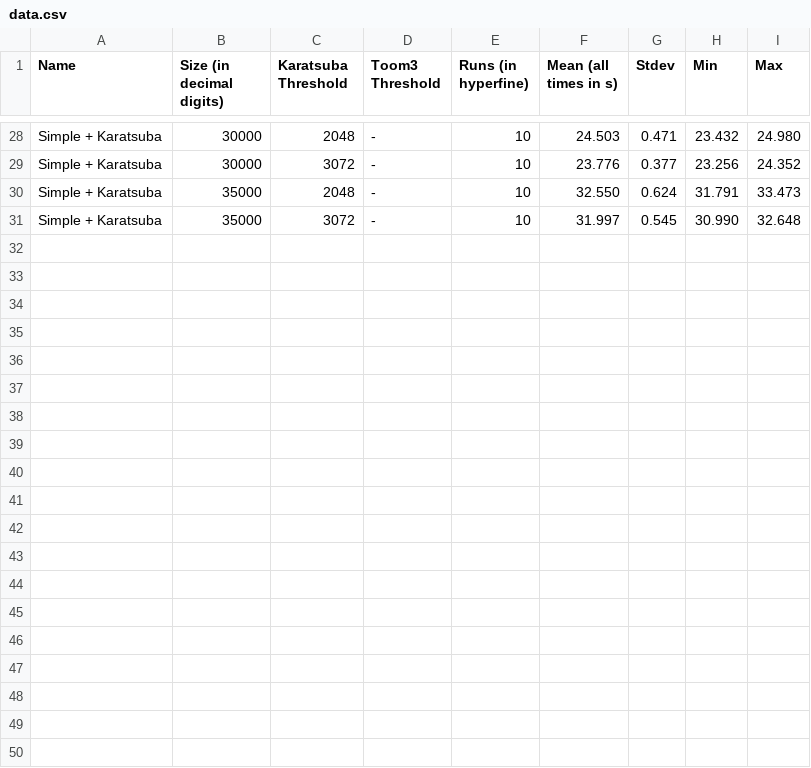
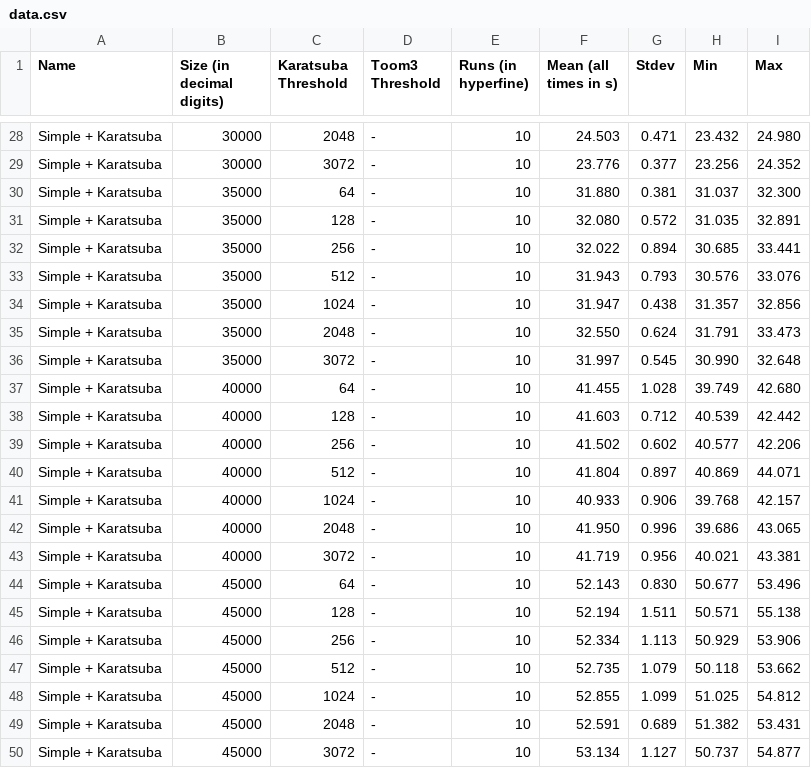
Before and after one commit to hungrybluedev/vbigmath, a CSV file: observations/data.csv, drawn as a sheet; only a part is shown, gaps mark what is left out.

Commit message:
add more timing data

```diff
--- a/observations/data.csv
+++ b/observations/data.csv
@@ -29,3 +29,22 @@ Simple + Karatsuba,"30000","2048","-","10","24.503",0.471,23.432,24.980
 Simple + Karatsuba,"30000","3072","-","10","23.776",0.377,23.256,24.352
+Simple + Karatsuba,"35000","64","-","10","31.880",0.381,31.037,32.300
+Simple + Karatsuba,"35000","128","-","10","32.080",0.572,31.035,32.891
+Simple + Karatsuba,"35000","256","-","10","32.022",0.894,30.685,33.441
+Simple + Karatsuba,"35000","512","-","10","31.943",0.793,30.576,33.076
+Simple + Karatsuba,"35000","1024","-","10","31.947",0.438,31.357,32.856
 Simple + Karatsuba,"35000","2048","-","10","32.550",0.624,31.791,33.473
 Simple + Karatsuba,"35000","3072","-","10","31.997",0.545,30.990,32.648
+Simple + Karatsuba,"40000","64","-","10","41.455",1.028,39.749,42.680
+Simple + Karatsuba,"40000","128","-","10","41.603",0.712,40.539,42.442
+Simple + Karatsuba,"40000","256","-","10","41.502",0.602,40.577,42.206
+Simple + Karatsuba,"40000","512","-","10","41.804",0.897,40.869,44.071
+Simple + Karatsuba,"40000","1024","-","10","40.933",0.906,39.768,42.157
+Simple + Karatsuba,"40000","2048","-","10","41.950",0.996,39.686,43.065
+Simple + Karatsuba,"40000","3072","-","10","41.719",0.956,40.021,43.381
+Simple + Karatsuba,"45000","64","-","10","52.143",0.830,50.677,53.496
+Simple + Karatsuba,"45000","128","-","10","52.194",1.511,50.571,55.138
+Simple + Karatsuba,"45000","256","-","10","52.334",1.113,50.929,53.906
+Simple + Karatsuba,"45000","512","-","10","52.735",1.079,50.118,53.662
+Simple + Karatsuba,"45000","1024","-","10","52.855",1.099,51.025,54.812
+Simple + Karatsuba,"45000","2048","-","10","52.591",0.689,51.382,53.431
+Simple + Karatsuba,"45000","3072","-","10","53.134",1.127,50.737,54.877
```
